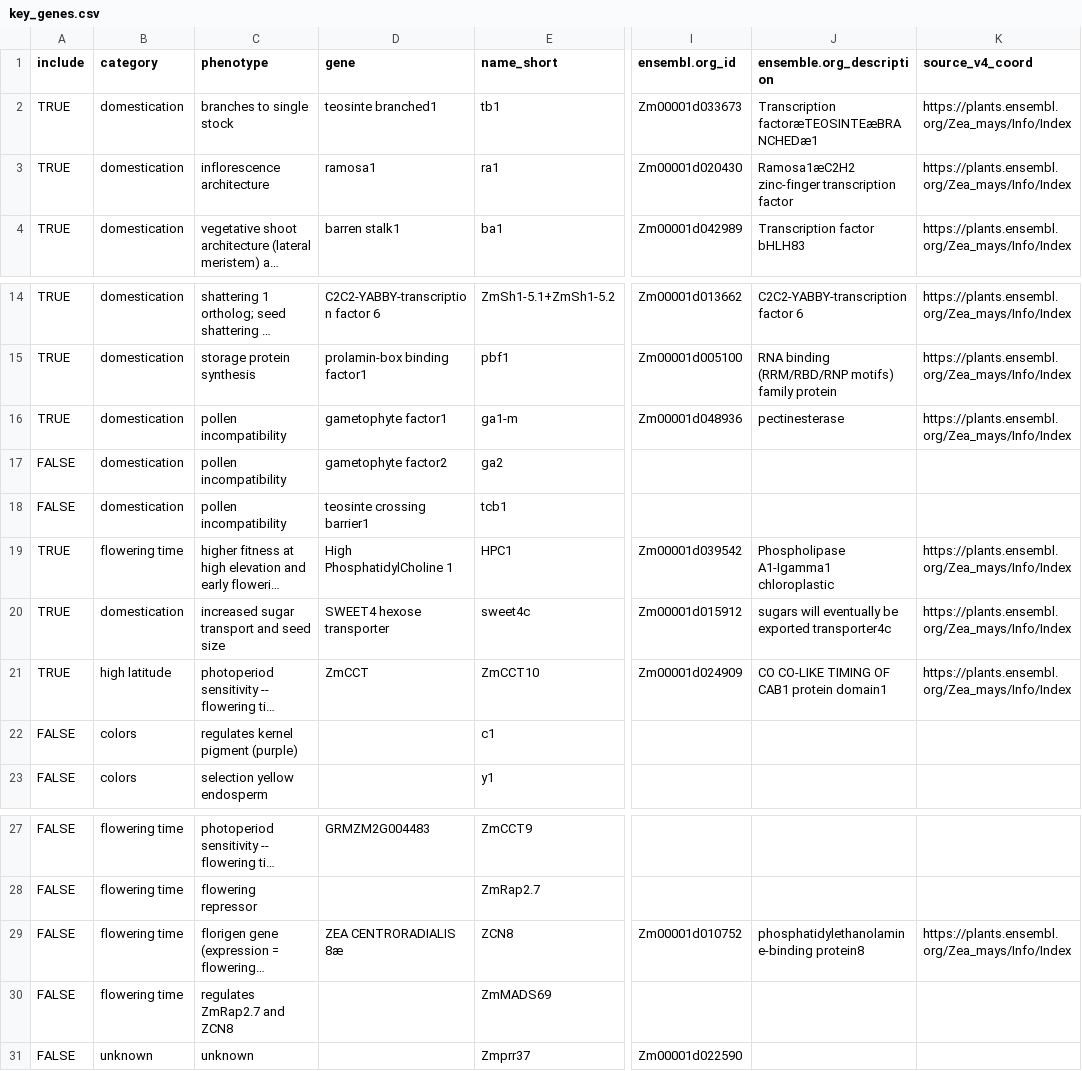
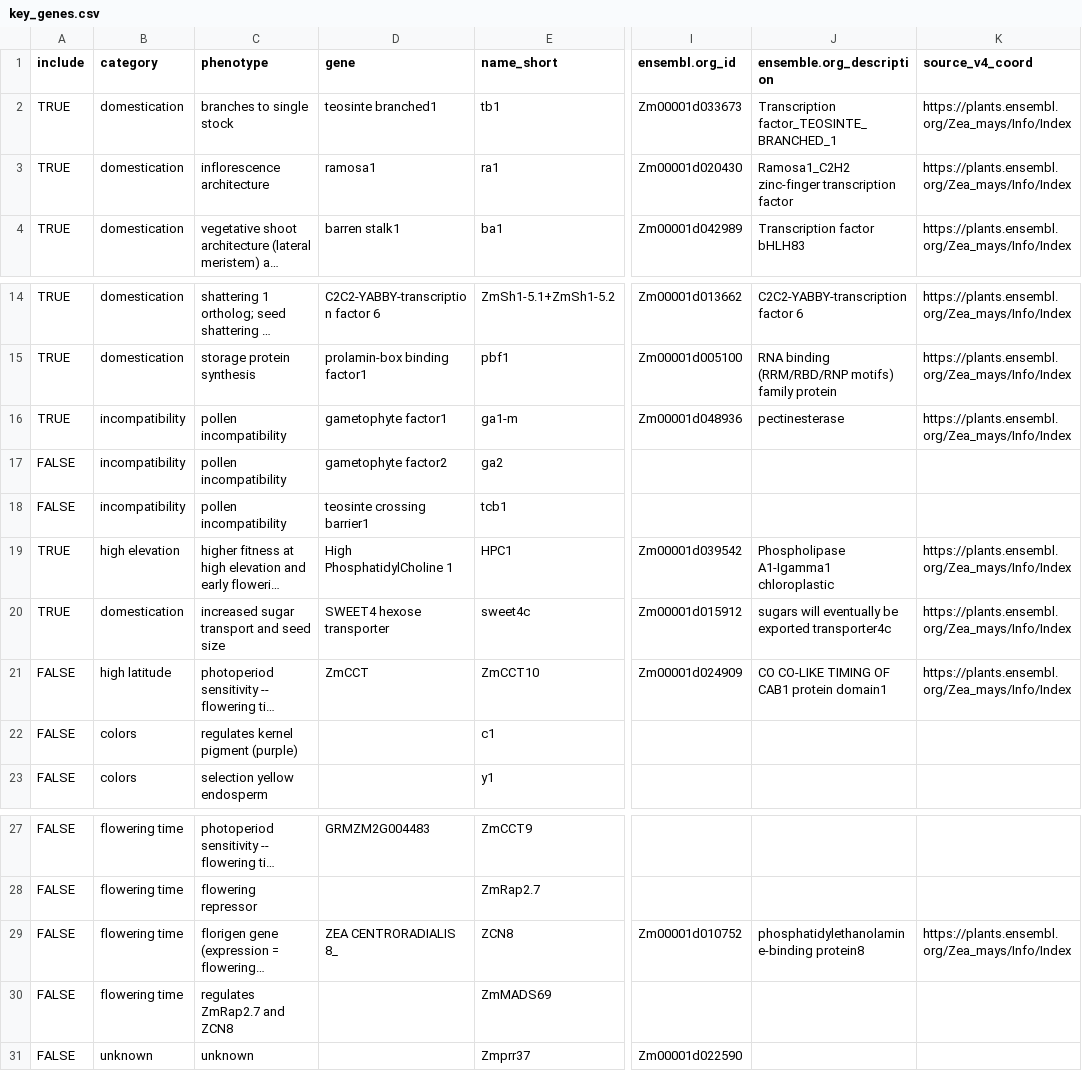
Before and after one commit to ecalfee/hilo, a CSV file: data/key_genes.csv, drawn as a sheet; only a part is shown, gaps mark what is left out; long unchanged cells end in …; the diff names each change by its address in the sheet, - before the commit and + after, or states it on an @@ line.

Commit message:
updating labels on key genes file

```diff
--- a/data/key_genes.csv
+++ b/data/key_genes.csv
-J2 (ensemble.org_description): Transcription factoræTEOSINTEæBRANCHEDæ1
+J2 (ensemble.org_description): Transcription factor_TEOSINTE_BRANCHED_1
-J3 (ensemble.org_description): Ramosa1æC2H2 zinc-finger transcription factor
+J3 (ensemble.org_description): Ramosa1_C2H2 zinc-finger transcription factor
-B16:B18 (category): domestication
+B16:B18 (category): incompatibility
-B19 (category): flowering time
+B19 (category): high elevation
-A21 (include): TRUE
+A21 (include): FALSE
-D29 (gene): ZEA CENTRORADIALIS 8æ
+D29 (gene): ZEA CENTRORADIALIS 8_
```
Also changed, not shown: 1 other file.
